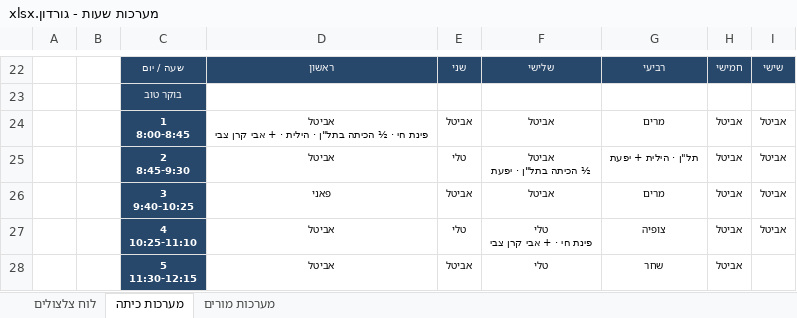
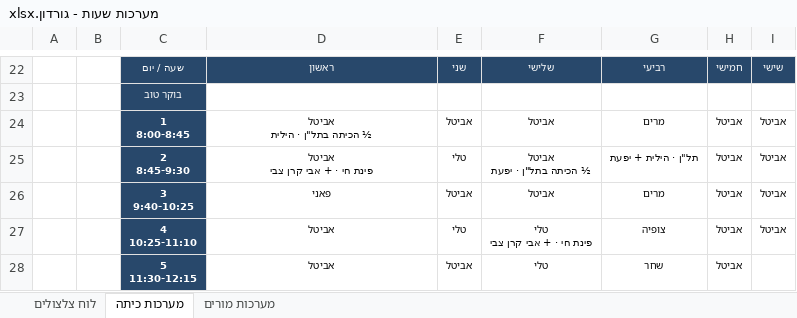
Before and after one commit to asifbenish-tech/gordon-timetable, an Excel workbook: מערכות שעות - גורדון.xlsx, sheet מערכות כיתה, drawn as a sheet; only a part is shown, gaps mark what is left out; values as stored, in another font and other column widths than the file's, no borders; ↵ is a line break in a cell; the diff names each change by its address in the sheet, - before the commit and + after, or states it on an @@ line.

```diff
--- a/מערכות שעות - גורדון.xlsx (sheet מערכות כיתה)
+++ b/מערכות שעות - גורדון.xlsx (sheet מערכות כיתה)
-D24: אביטל ↵ פינת חי · ½ הכיתה בתל"ן · הילית · + אבי קרן צבי
+D24: אביטל ↵ ½ הכיתה בתל"ן · הילית
-D25: אביטל
+D25: אביטל ↵ פינת חי · + אבי קרן צבי
```
Also changed, not shown: sheet מערכות מורים, מערכות שעות - לפי בתים.xlsx, 13 other files.
